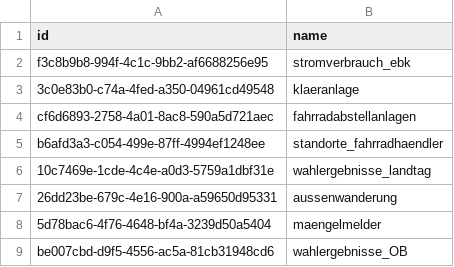
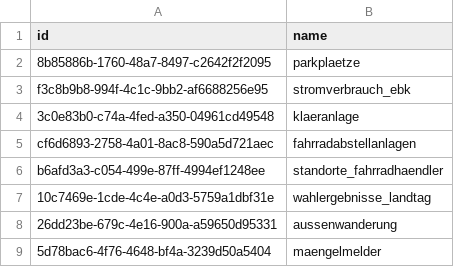
Before and after one commit to MisterXY89/konstanz-open-data-api, a CSV file: names.csv, drawn as a sheet; only a part is shown; the shorter side is filled out with more unchanged rows; the diff names each change by its address in the sheet, - before the commit and + after, or states it on an @@ line.

Commit message:
added tags to df and new names

```diff
--- a/names.csv
+++ b/names.csv
+row 2: 8b85886b-1760-48a7-8497-c2642f2f2095 | parkplaetze
```
Also changed, not shown: playground/CURRENT_PACKAGE_LIST.csv, 1 other file.
